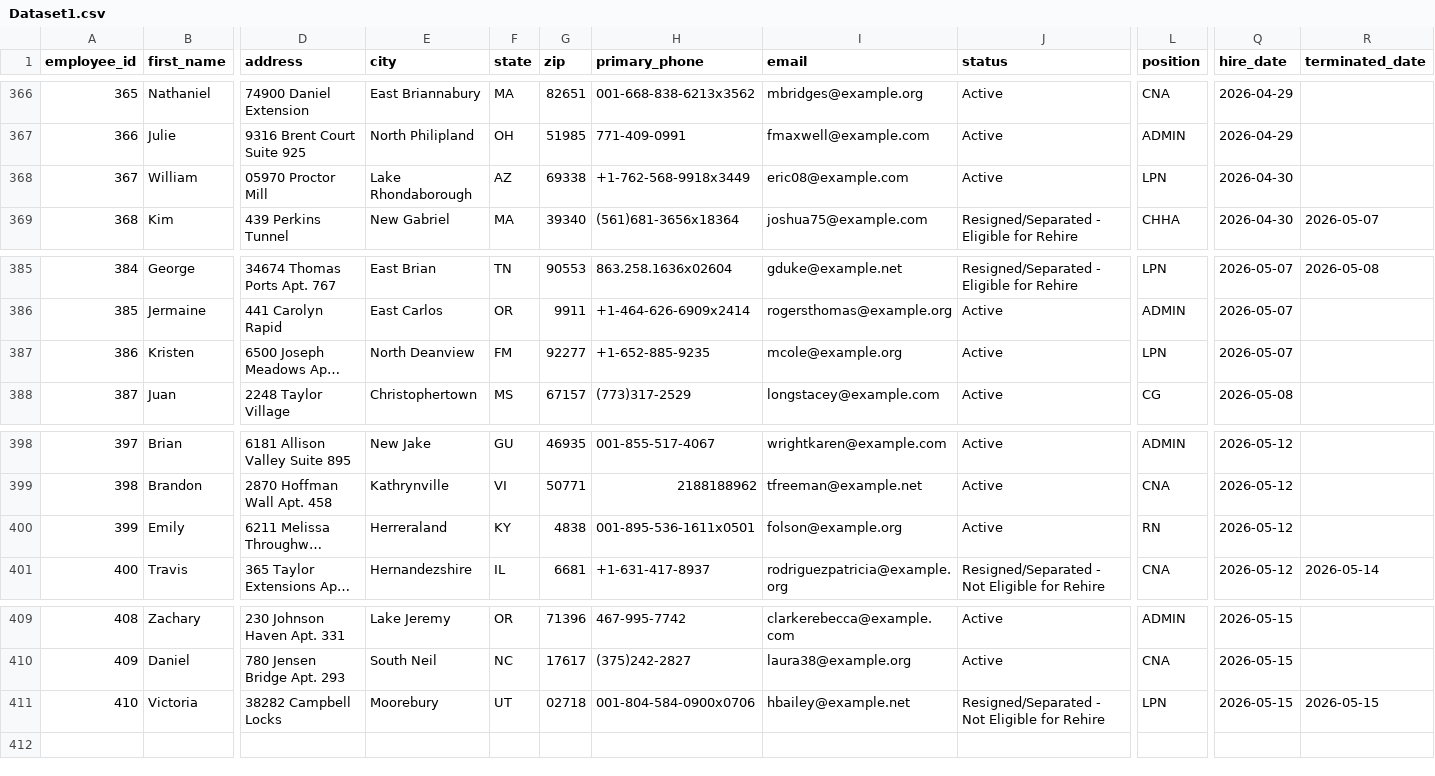
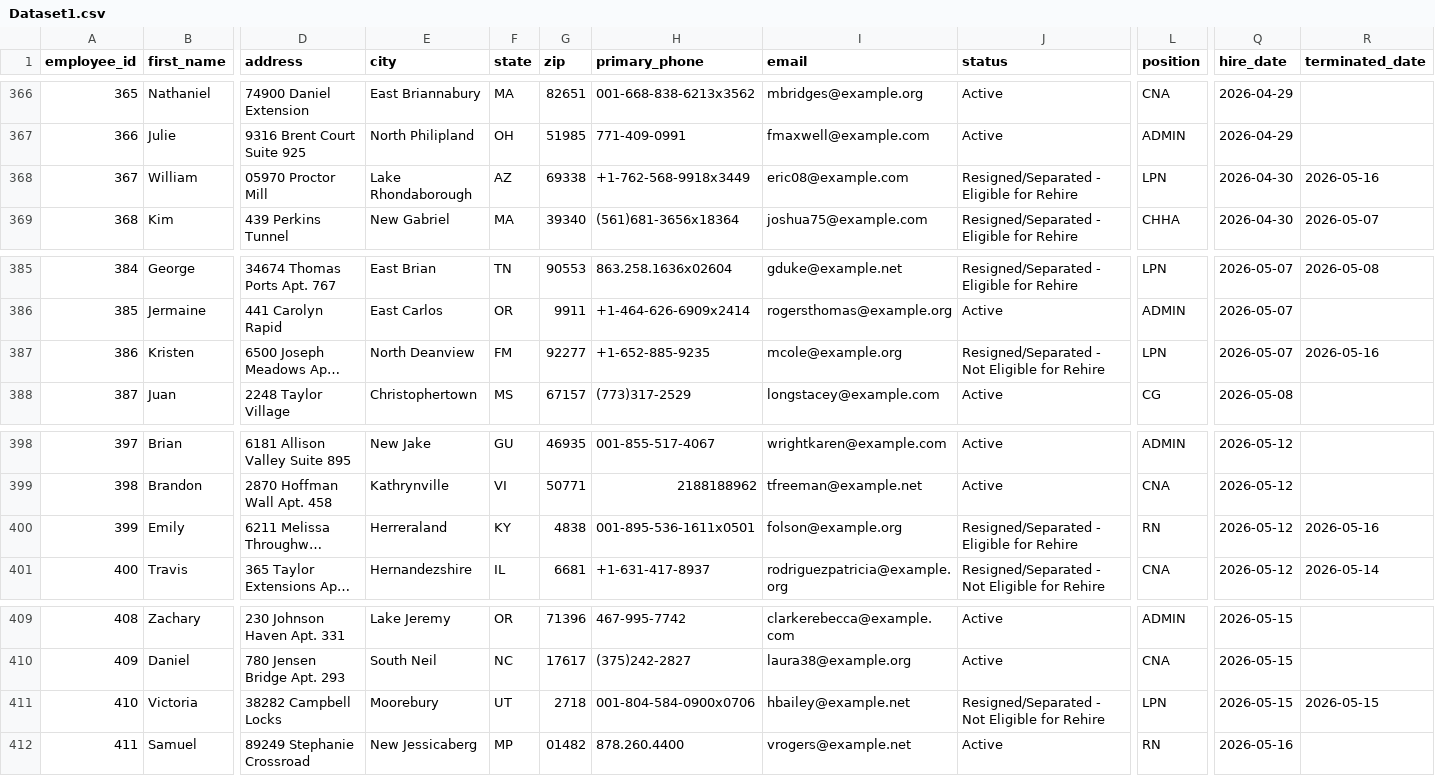
Before and after one commit to uzairnauman/Work_Opportunity_Tax_Credit, a CSV file: Datasets/Dataset1.csv, drawn as a sheet; only a part is shown, gaps mark what is left out; long unchanged cells end in …; rows hold the shown columns only; the diff names each change by its address in the sheet, - before the commit and + after, or states it on an @@ line.

Commit message:
Automated HR update: Sat May 16 07:45:51 UTC 2026

```diff
--- a/Datasets/Dataset1.csv
+++ b/Datasets/Dataset1.csv
-J368 (status): Active
+J368 (status): Resigned/Separated - Eligible for Rehire
-R368 (terminated_date): (empty)
+R368 (terminated_date): 2026-05-16
-J387 (status): Active
+J387 (status): Resigned/Separated - Not Eligible for Rehire
-R387 (terminated_date): (empty)
+R387 (terminated_date): 2026-05-16
-J400 (status): Active
+J400 (status): Resigned/Separated - Eligible for Rehire
-R400 (terminated_date): (empty)
+R400 (terminated_date): 2026-05-16
-G411 (zip): 02718
+G411 (zip): 2718
+row 412: 411 | Samuel | 89249 Stephanie Crossroad | New Jessicaberg | MP | 01482 | 878.260.4400 | vrogers@example.net | Active | RN | 2026-05-16
```
